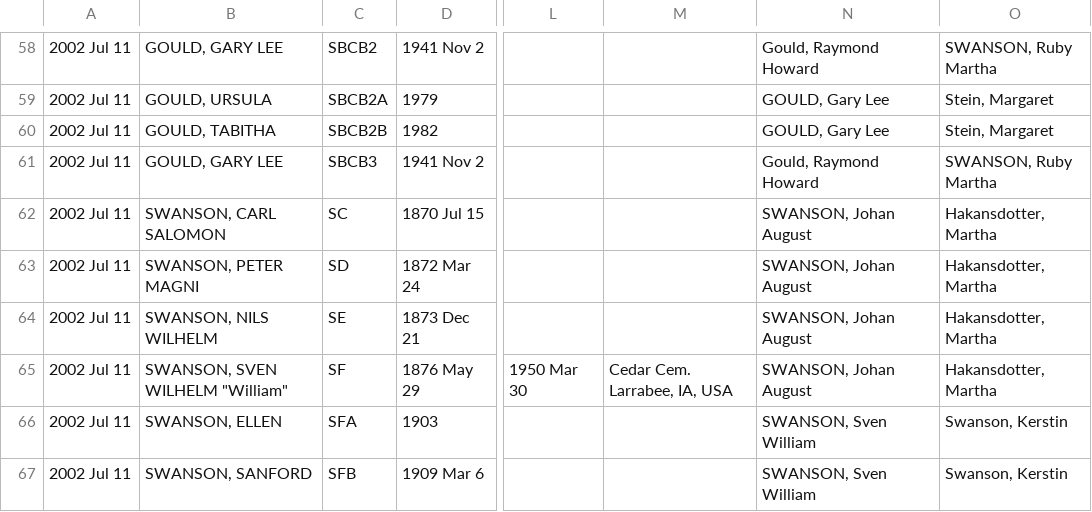
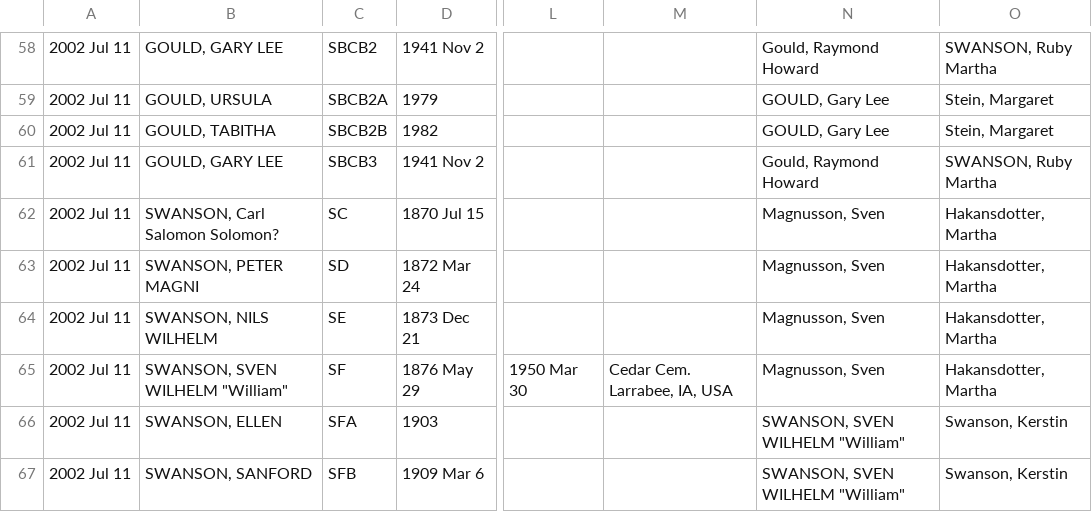
Before and after one commit to grantswanson/familytree, a CSV file: src/main/resources/working/SwansonFloyd.v0.csv, drawn as a sheet; only a part is shown, gaps mark what is left out; the diff covers the shown part only; the diff names each change by its address in the sheet, - before the commit and + after, or states it on an @@ line.

```diff
--- a/src/main/resources/working/SwansonFloyd.v0.csv
+++ b/src/main/resources/working/SwansonFloyd.v0.csv
-B62: SWANSON, CARL SALOMON
+B62: SWANSON, Carl Salomon Solomon?
-N62:N65: SWANSON, Johan August
+N62:N65: Magnusson, Sven
-N66:N67: SWANSON, Sven William
+N66:N67: SWANSON, SVEN WILHELM "William"
```
Also changed, not shown: 1 added row, 1 removed row and 24 edited cells elsewhere in this file, 5 other files.
